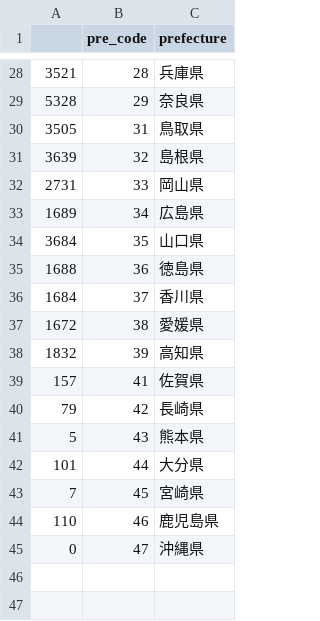
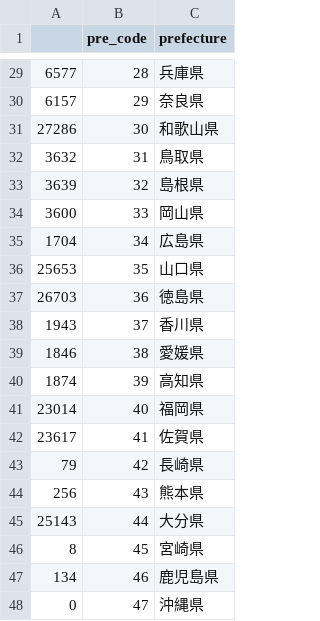
Before and after one commit to yasuaki-matsunaga/railroad-crossing-app, a CSV file: db/csv/prefecture.csv, drawn as a sheet; only a part is shown, gaps mark what is left out; the diff covers the shown part only.

```diff
--- a/db/csv/prefecture.csv
+++ b/db/csv/prefecture.csv
@@ -28,18 +29,20 @@
-3521,28,兵庫県
-5328,29,奈良県
-3505,31,鳥取県
+6577,28,兵庫県
+6157,29,奈良県
+27286,30,和歌山県
+3632,31,鳥取県
 3639,32,島根県
-2731,33,岡山県
-1689,34,広島県
-3684,35,山口県
-1688,36,徳島県
-1684,37,香川県
-1672,38,愛媛県
-1832,39,高知県
-157,41,佐賀県
+3600,33,岡山県
+1704,34,広島県
+25653,35,山口県
+26703,36,徳島県
+1943,37,香川県
+1846,38,愛媛県
+1874,39,高知県
+23014,40,福岡県
+23617,41,佐賀県
 79,42,長崎県
-5,43,熊本県
-101,44,大分県
-7,45,宮崎県
-110,46,鹿児島県
+256,43,熊本県
+25143,44,大分県
+8,45,宮崎県
+134,46,鹿児島県
 0,47,沖縄県
```
Also changed, not shown: 1 added row and 24 edited cells elsewhere in this file, db/csv/railway.csv, 14 other files.
